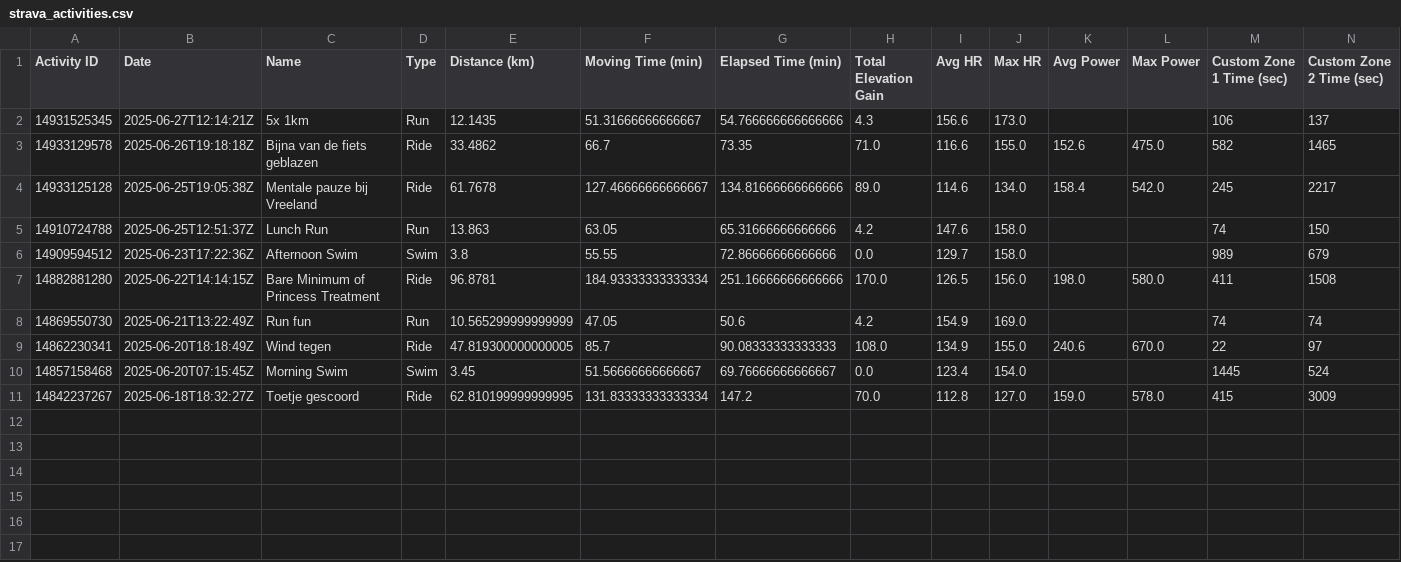
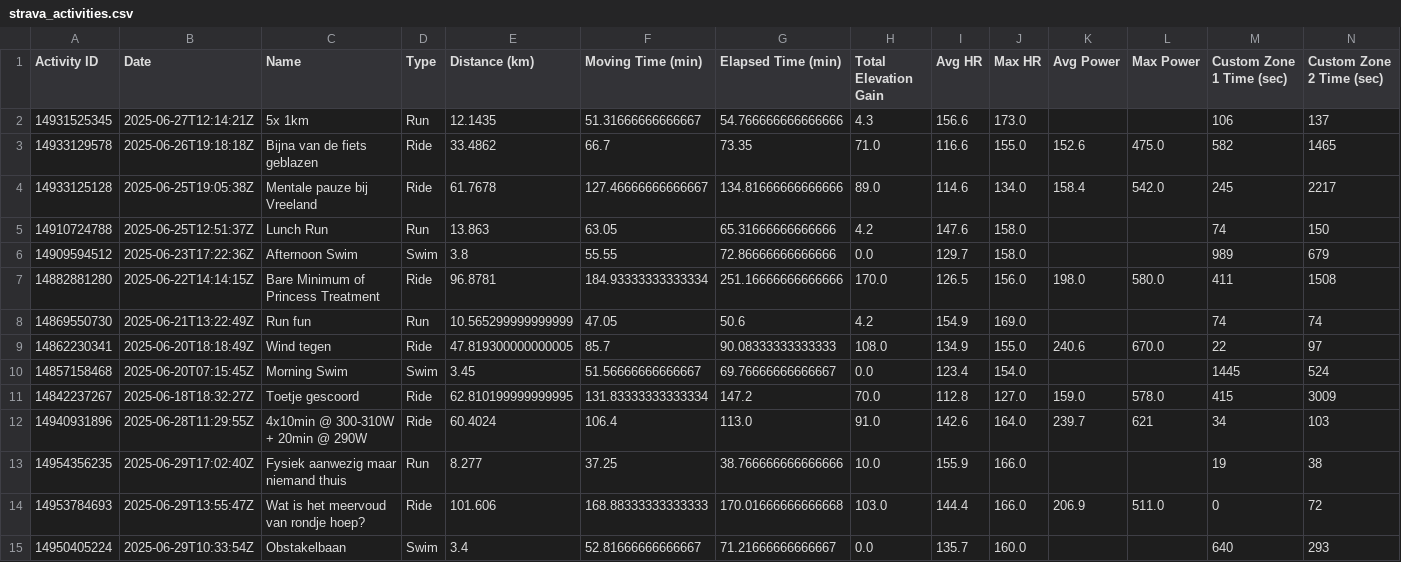
Before and after one commit to VerschuureJelle/strava, a CSV file: strava_activities.csv, drawn as a sheet; only a part is shown; rows hold the shown columns only; the diff names each change by its address in the sheet, - before the commit and + after, or states it on an @@ line.

Commit message:
fix_latest_activity

```diff
--- a/strava_activities.csv
+++ b/strava_activities.csv
+row 12: 14940931896 | 2025-06-28T11:29:55Z | 4x10min @ 300-310W + 20min @ 290W | Ride | 60.4024 | 106.4 | 113.0 | 91.0 | 142.6 | 164.0 | 239.7 | 621 | 34 | 103
+row 13: 14954356235 | 2025-06-29T17:02:40Z | Fysiek aanwezig maar niemand thuis | Run | 8.277 | 37.25 | 38.766666666666666 | 10.0 | 155.9 | 166.0 |  |  | 19 | 38
+row 14: 14953784693 | 2025-06-29T13:55:47Z | Wat is het meervoud van rondje hoep? | Ride | 101.606 | 168.88333333333333 | 170.01666666666668 | 103.0 | 144.4 | 166.0 | 206.9 | 511.0 | 0 | 72
+row 15: 14950405224 | 2025-06-29T10:33:54Z | Obstakelbaan | Swim | 3.4 | 52.81666666666667 | 71.21666666666667 | 0.0 | 135.7 | 160.0 |  |  | 640 | 293
```
Also changed, not shown: strava_activities_enriched.csv, 2 other files.
